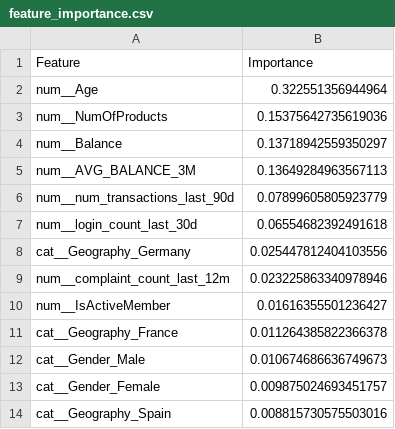
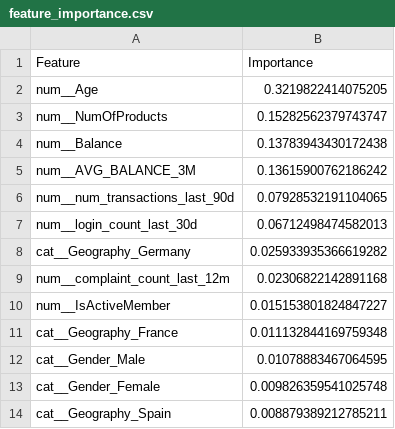
Before and after one commit to phamhue18102001-maker/Customer_Churn_Prediction, a CSV file: data/feature_importance.csv, drawn as a sheet.

```diff
--- a/data/feature_importance.csv
+++ b/data/feature_importance.csv
@@ -1,14 +1,14 @@
 Feature,Importance
-num__Age,0.322551356944964
-num__NumOfProducts,0.15375642735619036
-num__Balance,0.13718942559350297
-num__AVG_BALANCE_3M,0.13649284963567113
-num__num_transactions_last_90d,0.07899605805923779
-num__login_count_last_30d,0.06554682392491618
-cat__Geography_Germany,0.025447812404103556
-num__complaint_count_last_12m,0.023225863340978946
-num__IsActiveMember,0.01616355501236427
-cat__Geography_France,0.011264385822366378
-cat__Gender_Male,0.010674686636749673
-cat__Gender_Female,0.009875024693451757
-cat__Geography_Spain,0.008815730575503016
+num__Age,0.3219822414075205
+num__NumOfProducts,0.15282562379743747
+num__Balance,0.13783943430172438
+num__AVG_BALANCE_3M,0.13615900762186242
+num__num_transactions_last_90d,0.07928532191104065
+num__login_count_last_30d,0.06712498474582013
+cat__Geography_Germany,0.025933935366619282
+num__complaint_count_last_12m,0.02306822142891168
+num__IsActiveMember,0.015153801824847227
+cat__Geography_France,0.011132844169759348
+cat__Gender_Male,0.01078883467064595
+cat__Gender_Female,0.009826359541025748
+cat__Geography_Spain,0.008879389212785211
```
Also changed, not shown: 4 other files.
